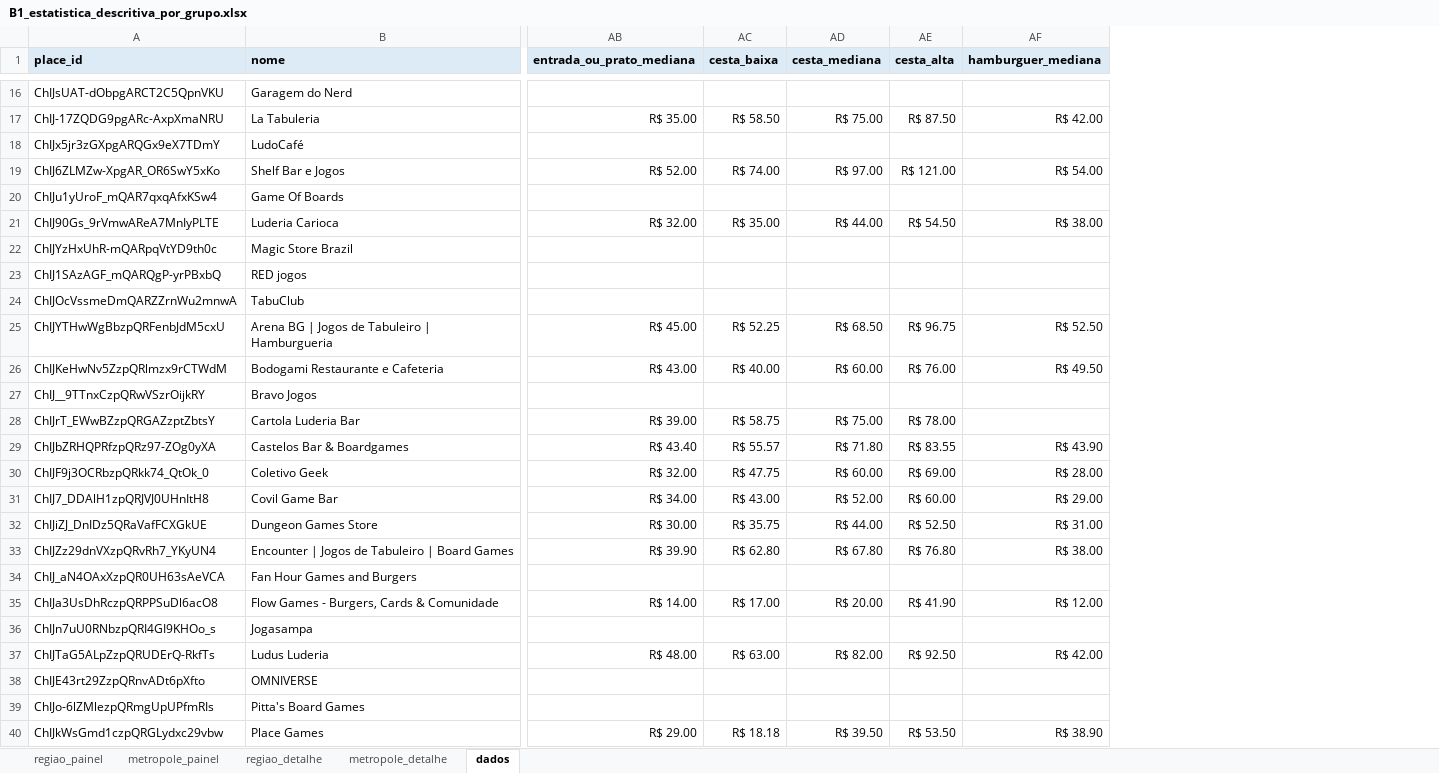
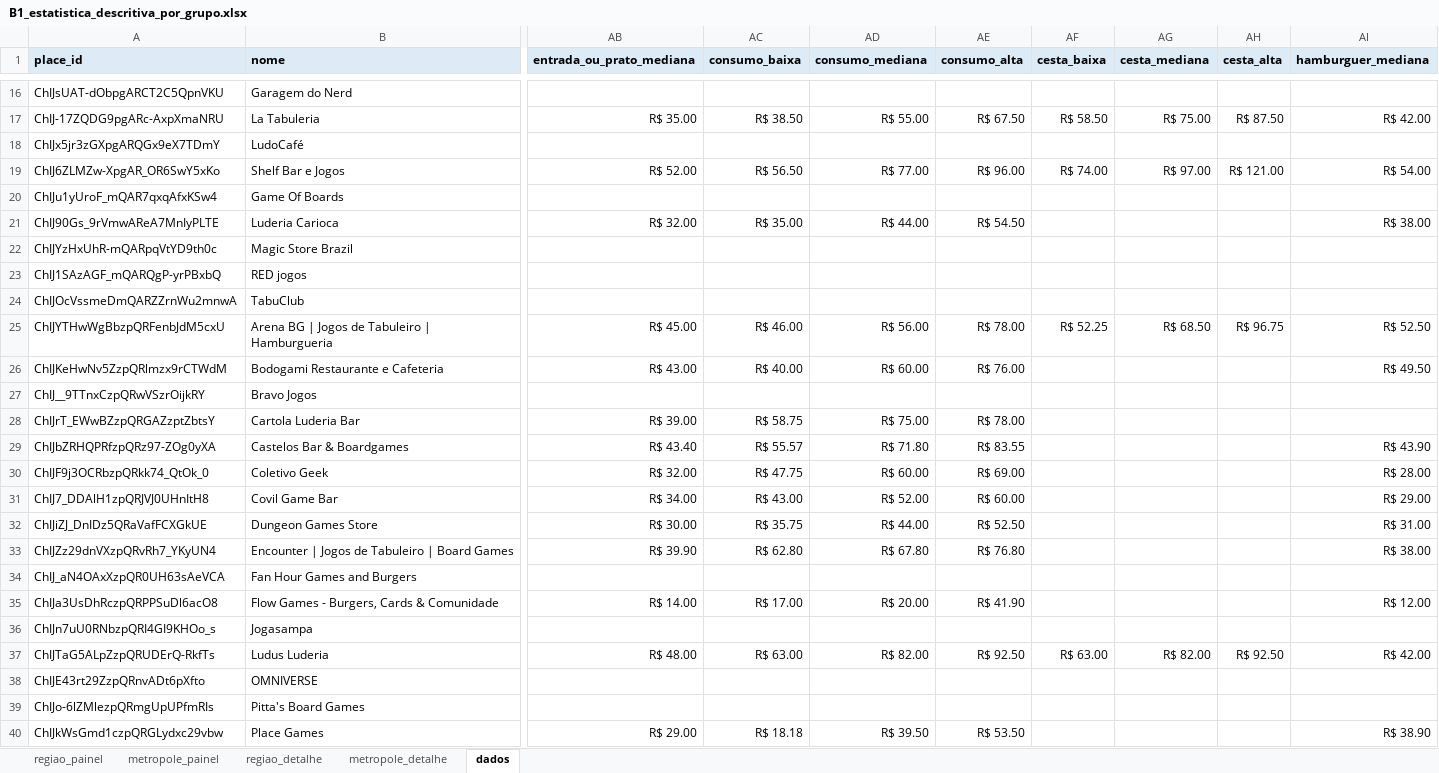
Before and after one commit to eusouopeu/luderia-tcc, an Excel workbook: dados/[B1] Estabelecimentos e cardapios/estabelecimentos/4_estatistica_descritiva/B1_estatistica_descritiva_por_grupo.xlsx, sheet dados, drawn as a sheet; only a part is shown, gaps mark what is left out; values as stored, in another font and other column widths than the file's, no borders; addresses are those after the commit; the diff covers the shown part only; the diff names each change by its address in the sheet, - before the commit and + after, or states it on an @@ line.

```diff
--- a/dados/[B1] Estabelecimentos e cardapios/estabelecimentos/4_estatistica_descritiva/B1_estatistica_descritiva_por_grupo.xlsx (sheet dados)
+++ b/dados/[B1] Estabelecimentos e cardapios/estabelecimentos/4_estatistica_descritiva/B1_estatistica_descritiva_por_grupo.xlsx (sheet dados)
+column AC (consumo_baixa), rows 17-40: R$ 38.50 |  | R$ 56.50 |  | R$ 35.00 |  |  |  | R$ 46.00 | R$ 40.00 |  | R$ 58.75 | R$ 55.57 | R$ 47.75 | R$ 43.00 | R$ 35.75 | R$ 62.80 |  | R$ 17.00 |  | R$ 63.00 |  |  | R$ 18.18
+column AD (consumo_mediana), rows 17-40: R$ 55.00 |  | R$ 77.00 |  | R$ 44.00 |  |  |  | R$ 56.00 | R$ 60.00 |  | R$ 75.00 | R$ 71.80 | R$ 60.00 | R$ 52.00 | R$ 44.00 | R$ 67.80 |  | R$ 20.00 |  | R$ 82.00 |  |  | R$ 39.50
+column AE (consumo_alta), rows 17-40: R$ 67.50 |  | R$ 96.00 |  | R$ 54.50 |  |  |  | R$ 78.00 | R$ 76.00 |  | R$ 78.00 | R$ 83.55 | R$ 69.00 | R$ 60.00 | R$ 52.50 | R$ 76.80 |  | R$ 41.90 |  | R$ 92.50 |  |  | R$ 53.50
-AF21 (cesta_baixa): R$ 35.00
+AF21 (cesta_baixa): (empty)
-AG21 (cesta_mediana): R$ 44.00
+AG21 (cesta_mediana): (empty)
-AH21 (cesta_alta): R$ 54.50
+AH21 (cesta_alta): (empty)
-AF26 (cesta_baixa): R$ 40.00
+AF26 (cesta_baixa): (empty)
-AG26 (cesta_mediana): R$ 60.00
+AG26 (cesta_mediana): (empty)
-AH26 (cesta_alta): R$ 76.00
+AH26 (cesta_alta): (empty)
-AF28 (cesta_baixa): R$ 58.75
+AF28 (cesta_baixa): (empty)
-AG28 (cesta_mediana): R$ 75.00
+AG28 (cesta_mediana): (empty)
-AH28 (cesta_alta): R$ 78.00
+AH28 (cesta_alta): (empty)
-AF29 (cesta_baixa): R$ 55.57
+AF29 (cesta_baixa): (empty)
-AG29 (cesta_mediana): R$ 71.80
+AG29 (cesta_mediana): (empty)
-AH29 (cesta_alta): R$ 83.55
+AH29 (cesta_alta): (empty)
-AF30 (cesta_baixa): R$ 47.75
+AF30 (cesta_baixa): (empty)
-AG30 (cesta_mediana): R$ 60.00
+AG30 (cesta_mediana): (empty)
-AH30 (cesta_alta): R$ 69.00
+AH30 (cesta_alta): (empty)
-AF31 (cesta_baixa): R$ 43.00
+AF31 (cesta_baixa): (empty)
-AG31 (cesta_mediana): R$ 52.00
+AG31 (cesta_mediana): (empty)
-AH31 (cesta_alta): R$ 60.00
+AH31 (cesta_alta): (empty)
-AF32 (cesta_baixa): R$ 35.75
+AF32 (cesta_baixa): (empty)
-AG32 (cesta_mediana): R$ 44.00
+AG32 (cesta_mediana): (empty)
-AH32 (cesta_alta): R$ 52.50
+AH32 (cesta_alta): (empty)
-AF33 (cesta_baixa): R$ 62.80
+AF33 (cesta_baixa): (empty)
-AG33 (cesta_mediana): R$ 67.80
+AG33 (cesta_mediana): (empty)
-AH33 (cesta_alta): R$ 76.80
+AH33 (cesta_alta): (empty)
-AF35 (cesta_baixa): R$ 17.00
+AF35 (cesta_baixa): (empty)
-AG35 (cesta_mediana): R$ 20.00
+AG35 (cesta_mediana): (empty)
-AH35 (cesta_alta): R$ 41.90
+AH35 (cesta_alta): (empty)
-AF40 (cesta_baixa): R$ 18.18
+AF40 (cesta_baixa): (empty)
-AG40 (cesta_mediana): R$ 39.50
+AG40 (cesta_mediana): (empty)
-AH40 (cesta_alta): R$ 53.50
+AH40 (cesta_alta): (empty)
```
Also changed, not shown: 45 edited cells elsewhere in this sheet, sheet metropole_detalhe, sheet regiao_detalhe, sheet metropole_painel, sheet regiao_painel, dados/[B1] Estabelecimentos e cardapios/estabelecimentos/4_estatistica_descritiva/B1_estatistica_descritiva_geral.xlsx, 12 other files.
